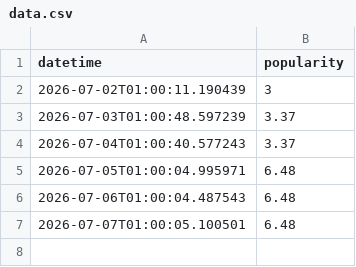
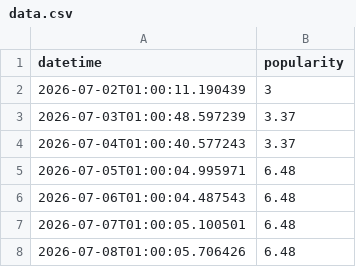
Before and after one commit to evoteum/itsbeginningtolookalotlikechristmas, a CSV file: site/data.csv, drawn as a sheet; the diff names each change by its address in the sheet, - before the commit and + after, or states it on an @@ line.

Commit message:
Update data.csv with daily popularity

```diff
--- a/site/data.csv
+++ b/site/data.csv
+row 8: 2026-07-08T01:00:05.706426 | 6.48
```
